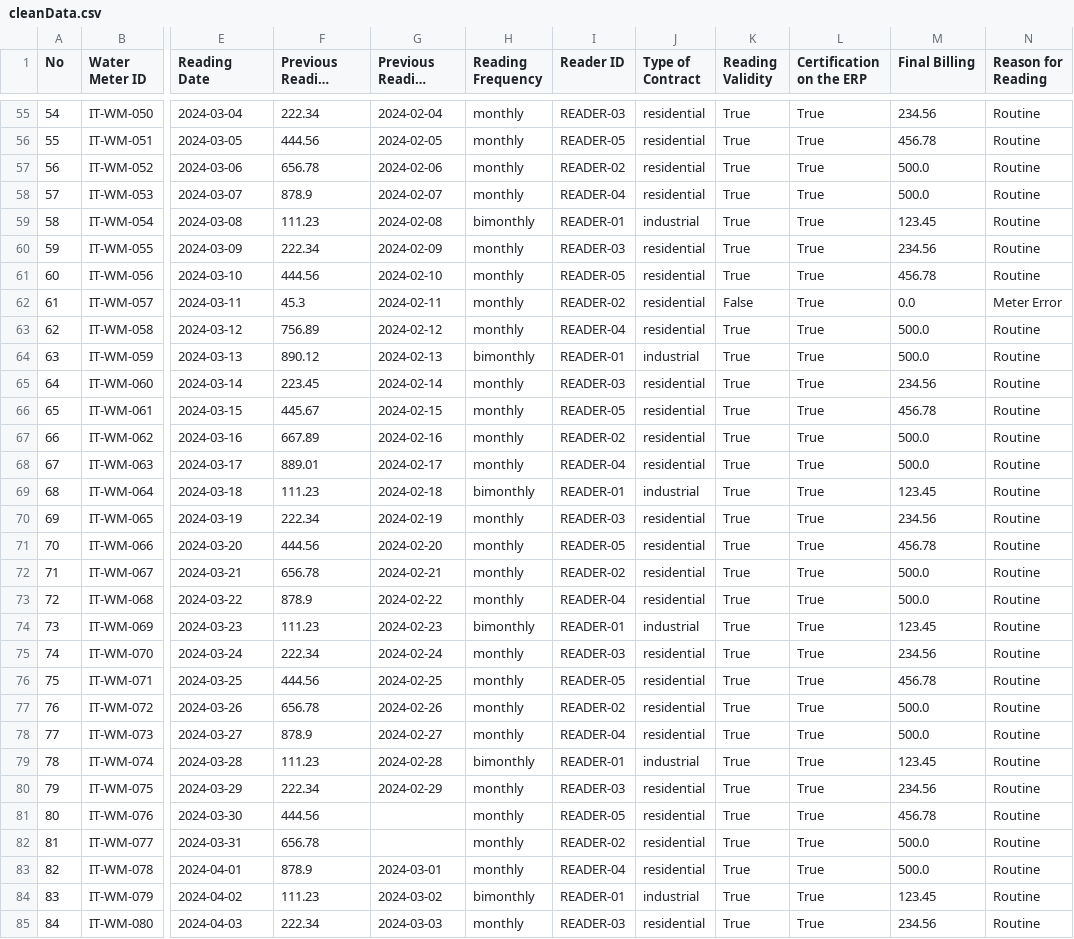
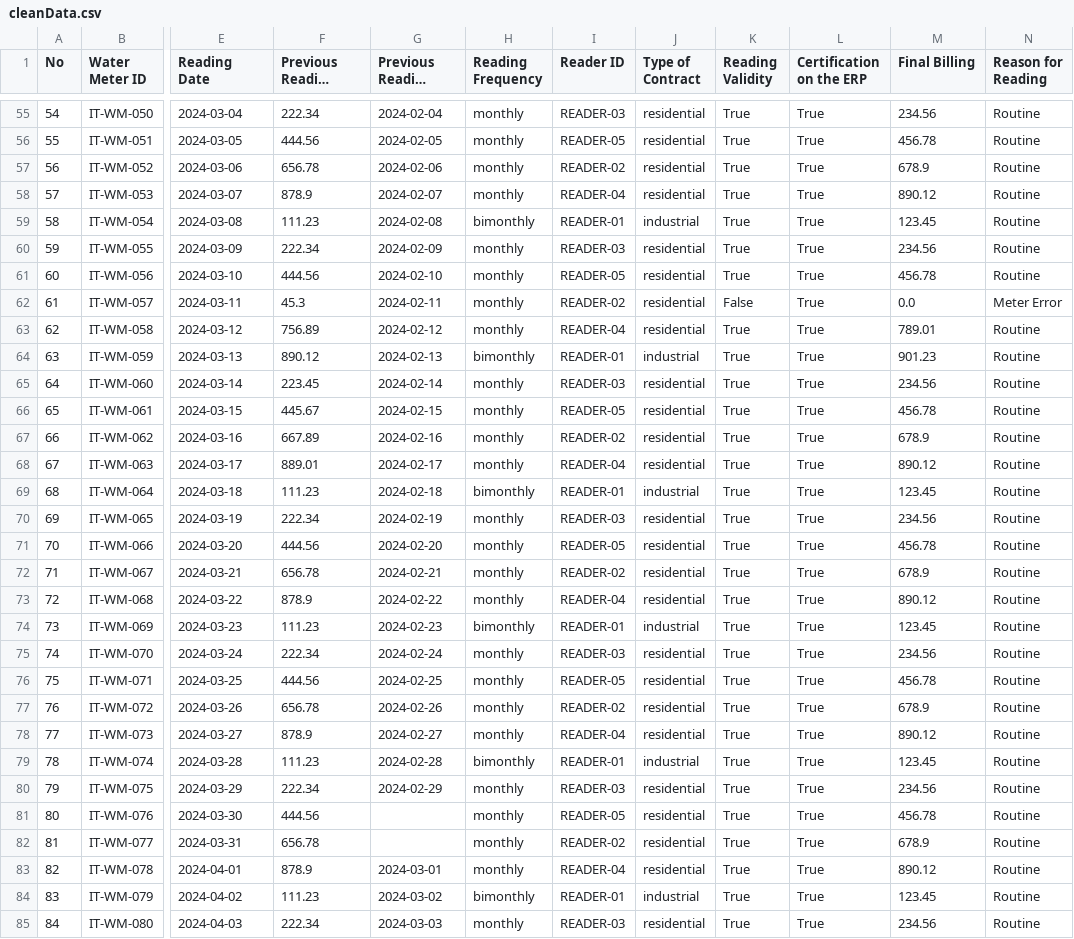
Before and after one commit to Dreamerend3008/Gobernanza-Datos, a CSV file: taller2/datasets/cleanData.csv, drawn as a sheet; only a part is shown, gaps mark what is left out; long unchanged cells end in …; the diff covers the shown part only; the diff names each change by its address in the sheet, - before the commit and + after, or states it on an @@ line.

Commit message:
Reporte Finalizado

```diff
--- a/taller2/datasets/cleanData.csv
+++ b/taller2/datasets/cleanData.csv
-M57 (Final Billing): 500.0
+M57 (Final Billing): 678.9
-M58 (Final Billing): 500.0
+M58 (Final Billing): 890.12
-M63 (Final Billing): 500.0
+M63 (Final Billing): 789.01
-M64 (Final Billing): 500.0
+M64 (Final Billing): 901.23
-M67 (Final Billing): 500.0
+M67 (Final Billing): 678.9
-M68 (Final Billing): 500.0
+M68 (Final Billing): 890.12
-M72 (Final Billing): 500.0
+M72 (Final Billing): 678.9
-M73 (Final Billing): 500.0
+M73 (Final Billing): 890.12
-M77 (Final Billing): 500.0
+M77 (Final Billing): 678.9
-M78 (Final Billing): 500.0
+M78 (Final Billing): 890.12
-M82 (Final Billing): 500.0
+M82 (Final Billing): 678.9
-M83 (Final Billing): 500.0
+M83 (Final Billing): 890.12
```
Also changed, not shown: 138 edited cells elsewhere in this file, 7 other files.
